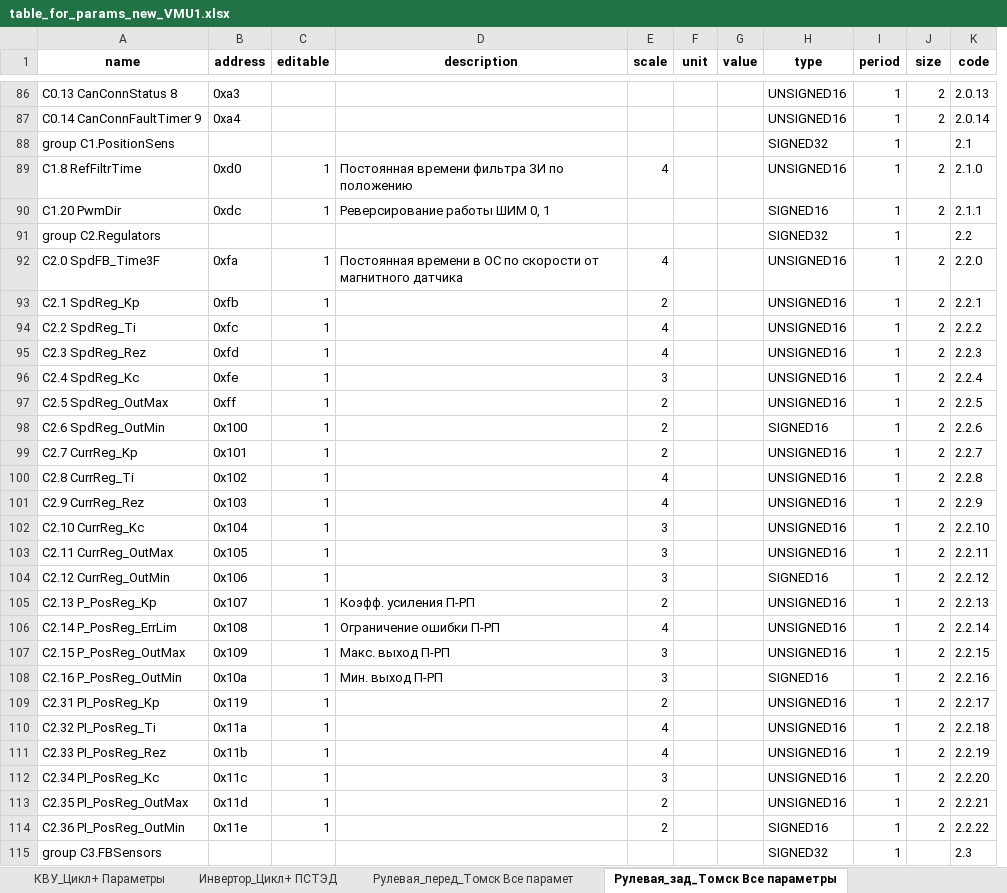
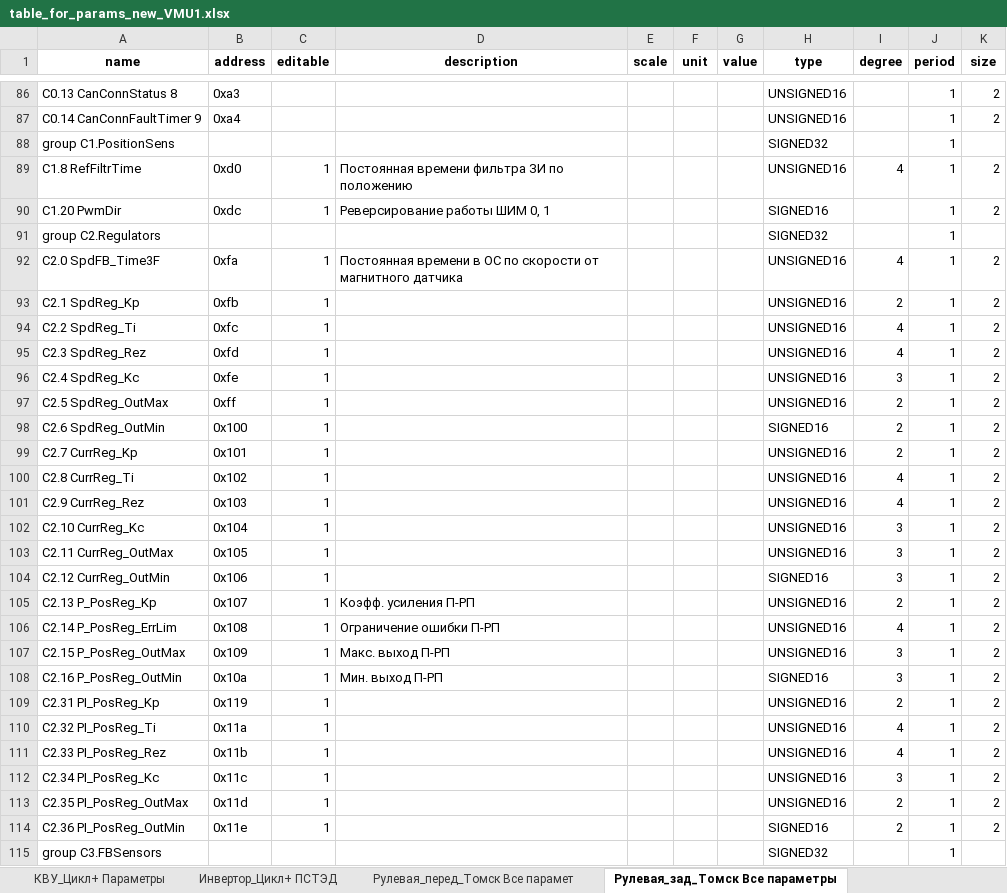
Before and after one commit to hochu-leto/EVIS, an Excel workbook: Tables/table_for_params_new_VMU1.xlsx, sheet Рулевая_зад_Томск Все параметры, drawn as a sheet; only a part is shown, gaps mark what is left out; values as stored, in another font and other column widths than the file's, no borders; removed rows and columns are numbered as before the commit, all else as after; the diff covers the shown part only; the diff names each change by its address in the sheet, - before the commit and + after, or states it on an @@ line.

```diff
--- a/Tables/table_for_params_new_VMU1.xlsx (sheet Рулевая_зад_Томск Все параметры)
+++ b/Tables/table_for_params_new_VMU1.xlsx (sheet Рулевая_зад_Томск Все параметры)
+column I (degree), rows 89-114: 4 |  |  | 4 | 2 | 4 | 4 | 3 | 2 | 2 | 2 | 4 | 4 | 3 | 3 | 3 | 2 | 4 | 3 | 3 | 2 | 4 | 4 | 3 | 2 | 2
-column K (code), rows 86-115: 2.0.13 | 2.0.14 | 2.1 | 2.1.0 | 2.1.1 | 2.2 | 2.2.0 | 2.2.1 | 2.2.2 | 2.2.3 | 2.2.4 | 2.2.5 | 2.2.6 | 2.2.7 | 2.2.8 | 2.2.9 | 2.2.10 | 2.2.11 | 2.2.12 | 2.2.13 | 2.2.14 | 2.2.15 | 2.2.16 | 2.2.17 | 2.2.18 | 2.2.19 | 2.2.20 | 2.2.21 | 2.2.22 | 2.3
-E89 (scale): 4
+E89 (scale): (empty)
-E92 (scale): 4
+E92 (scale): (empty)
-E93 (scale): 2
+E93 (scale): (empty)
-E94:E95 (scale): 4
+E94:E95 (scale): (empty)
-E96 (scale): 3
+E96 (scale): (empty)
-E97:E99 (scale): 2
+E97:E99 (scale): (empty)
-E100:E101 (scale): 4
+E100:E101 (scale): (empty)
-E102:E104 (scale): 3
+E102:E104 (scale): (empty)
-E105 (scale): 2
+E105 (scale): (empty)
-E106 (scale): 4
+E106 (scale): (empty)
-E107:E108 (scale): 3
+E107:E108 (scale): (empty)
-E109 (scale): 2
+E109 (scale): (empty)
-E110:E111 (scale): 4
+E110:E111 (scale): (empty)
-E112 (scale): 3
+E112 (scale): (empty)
-E113:E114 (scale): 2
+E113:E114 (scale): (empty)
```
Also changed, not shown: 38 edited cells elsewhere in this sheet, sheet Рулевая_перед_Томск Все парамет.
